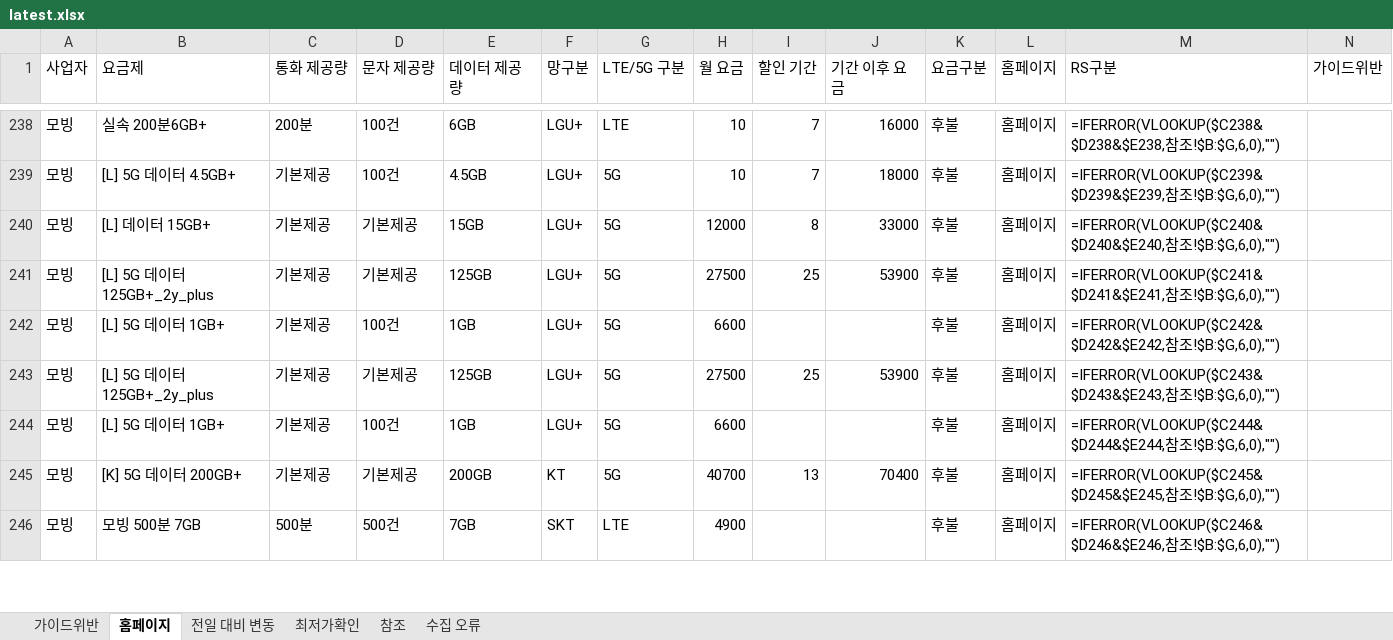
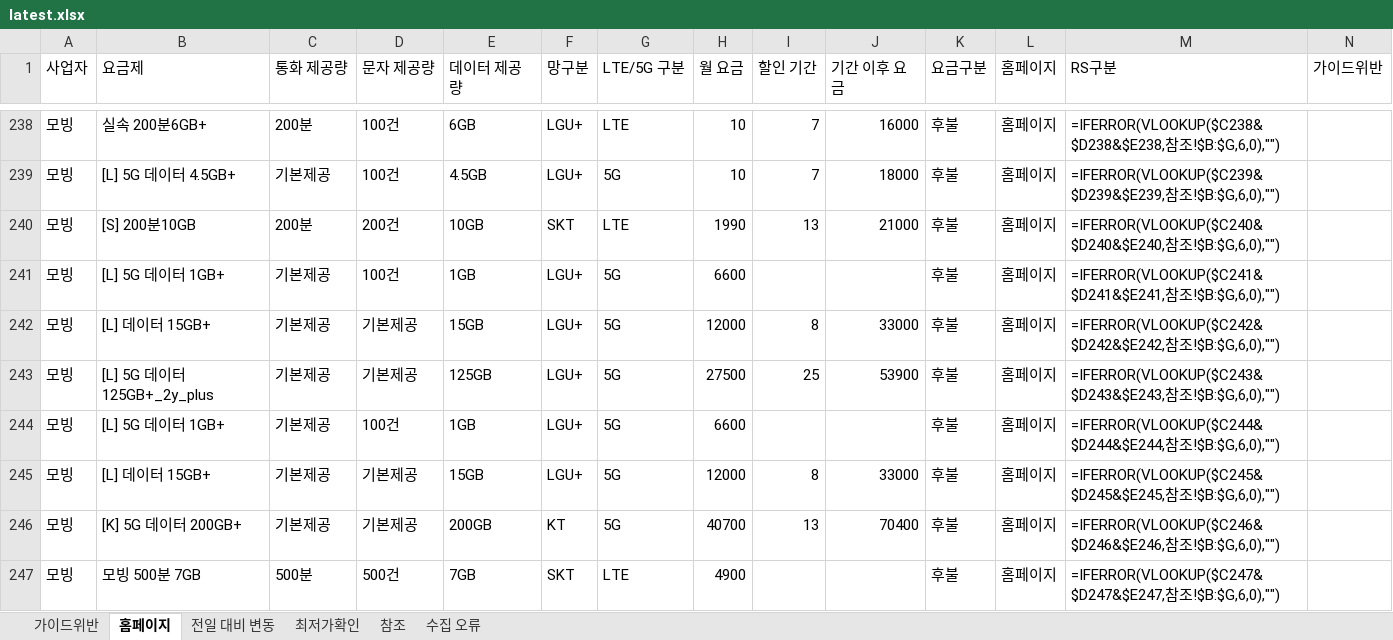
Before and after one commit to kjch444-sketchs/homepage_crawl, an Excel workbook: history/latest.xlsx, sheet 홈페이지, drawn as a sheet; only a part is shown, gaps mark what is left out; values as stored, in another font and other column widths than the file's, no borders; formulas without a stored value are shown as written; removed rows and columns are numbered as before the commit, all else as after; the diff covers the shown part only; the diff names each change by its address in the sheet, - before the commit and + after, or states it on an @@ line.

```diff
--- a/history/latest.xlsx (sheet 홈페이지)
+++ b/history/latest.xlsx (sheet 홈페이지)
-B240 (요금제): [L] 데이터 15GB+
+B240 (요금제): [S] 200분10GB
-C240 (통화 제공량): 기본제공
+C240 (통화 제공량): 200분
-D240 (문자 제공량): 기본제공
+D240 (문자 제공량): 200건
-E240 (데이터 제공량): 15GB
+E240 (데이터 제공량): 10GB
-F240 (망구분): LGU+
+F240 (망구분): SKT
-G240 (LTE/5G 구분): 5G
+G240 (LTE/5G 구분): LTE
-H240 (월 요금): 12000
+H240 (월 요금): 1990
-I240 (할인 기간): 8
+I240 (할인 기간): 13
-J240 (기간 이후 요금): 33000
+J240 (기간 이후 요금): 21000
-row 241: 모빙 | [L] 5G 데이터 125GB+_2y_plus | 기본제공 | 기본제공 | 125GB | LGU+ | 5G | 27500 | 25 | 53900 | 후불 | 홈페이지 | =IFERROR(VLOOKUP($C241&$D241&$E241,참조!$B:$G,6,0),"")
-M241 (RS구분): =IFERROR(VLOOKUP($C242&$D242&$E242,참조…
+M241 (RS구분): =IFERROR(VLOOKUP($C241&$D241&$E241,참조…
+row 242: 모빙 | [L] 데이터 15GB+ | 기본제공 | 기본제공 | 15GB | LGU+ | 5G | 12000 | 8 | 33000 | 후불 | 홈페이지 | =IFERROR(VLOOKUP($C242&$D242&$E242,참조!$B:$G,6,0),"")
+row 245: 모빙 | [L] 데이터 15GB+ | 기본제공 | 기본제공 | 15GB | LGU+ | 5G | 12000 | 8 | 33000 | 후불 | 홈페이지 | =IFERROR(VLOOKUP($C245&$D245&$E245,참조!$B:$G,6,0),"")
-M246 (RS구분): =IFERROR(VLOOKUP($C245&$D245&$E245,참조…
+M246 (RS구분): =IFERROR(VLOOKUP($C246&$D246&$E246,참조…
-M247 (RS구분): =IFERROR(VLOOKUP($C246&$D246&$E246,참조…
+M247 (RS구분): =IFERROR(VLOOKUP($C247&$D247&$E247,참조…
```
Also changed, not shown: 8 added rows, 9 removed rows and 61 edited cells elsewhere in this sheet, sheet 전일 대비 변동, 1 other file.
